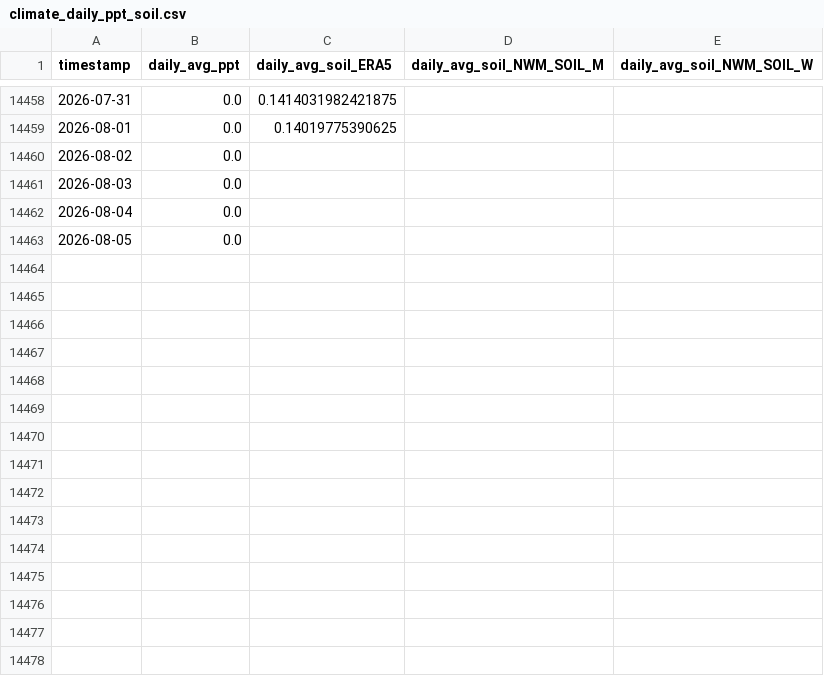
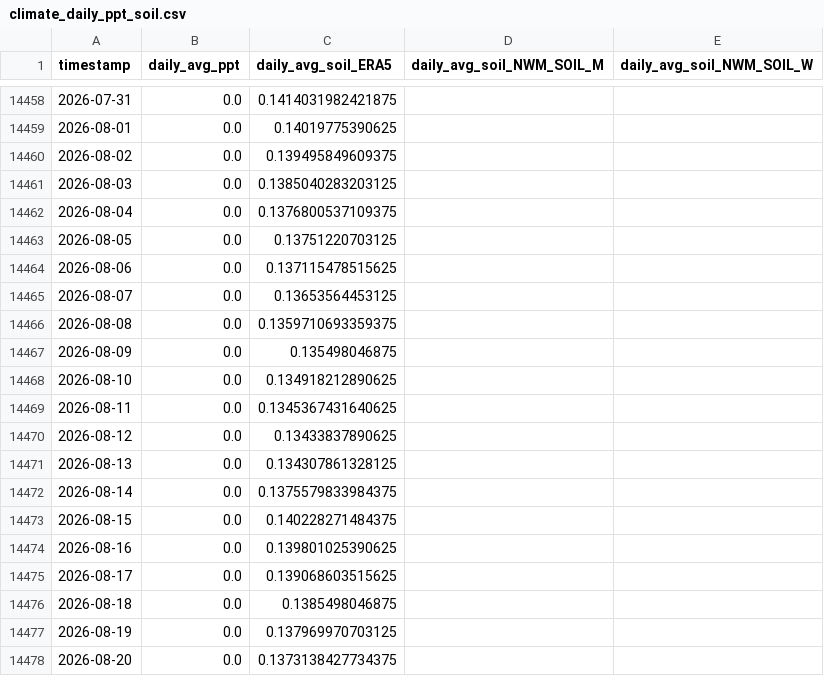
Before and after one commit to AntonioAPDL/antonio-aguirre.github.io, a CSV file: climate_daily_ppt_soil.csv, drawn as a sheet; only a part is shown, gaps mark what is left out; the diff covers the shown part only.

Commit message:
Publish Q-DESN preprint and harden climate data feeds

```diff
--- a/climate_daily_ppt_soil.csv
+++ b/climate_daily_ppt_soil.csv
@@ -14459,5 +14459,20 @@ timestamp,daily_avg_ppt,daily_avg_soil_ERA5,daily_avg_soil_NWM_SOIL_M,daily_avg_
 2026-08-01,0.0,0.14019775390625,,
-2026-08-02,0.0,,,
-2026-08-03,0.0,,,
-2026-08-04,0.0,,,
-2026-08-05,0.0,,,
+2026-08-02,0.0,0.139495849609375,,
+2026-08-03,0.0,0.1385040283203125,,
+2026-08-04,0.0,0.1376800537109375,,
+2026-08-05,0.0,0.13751220703125,,
+2026-08-06,0.0,0.137115478515625,,
+2026-08-07,0.0,0.13653564453125,,
+2026-08-08,0.0,0.1359710693359375,,
+2026-08-09,0.0,0.135498046875,,
+2026-08-10,0.0,0.134918212890625,,
+2026-08-11,0.0,0.1345367431640625,,
+2026-08-12,0.0,0.13433837890625,,
+2026-08-13,0.0,0.134307861328125,,
+2026-08-14,0.0,0.1375579833984375,,
+2026-08-15,0.0,0.140228271484375,,
+2026-08-16,0.0,0.139801025390625,,
+2026-08-17,0.0,0.139068603515625,,
+2026-08-18,0.0,0.1385498046875,,
+2026-08-19,0.0,0.137969970703125,,
+2026-08-20,0.0,0.1373138427734375,,
```
Also changed, not shown: 29 added rows elsewhere in this file, climate_series_status.csv, prism_precipitation_santa_cruz_1987_2023.csv, 25 other files.
